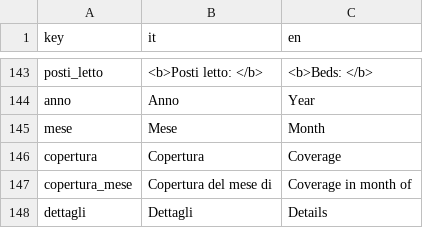
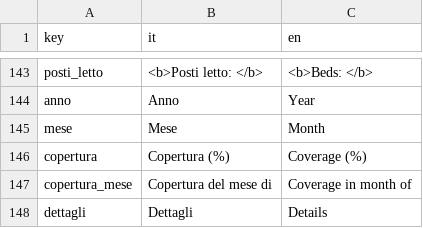
Before and after one commit to sardegnaturismo/DO_shiny, a CSV file: internazionalization/it_en_dictionary2.csv, drawn as a sheet; only a part is shown, gaps mark what is left out.

Commit message:
* update dictionary for translations

```diff
--- a/internazionalization/it_en_dictionary2.csv
+++ b/internazionalization/it_en_dictionary2.csv
@@ -145,3 +145,3 @@ anno;Anno;Year
 mese;Mese;Month
-copertura;Copertura;Coverage
+copertura;Copertura (%);Coverage (%)
 copertura_mese;Copertura del mese di; Coverage in month of
```
Also changed, not shown: 1 other file.
